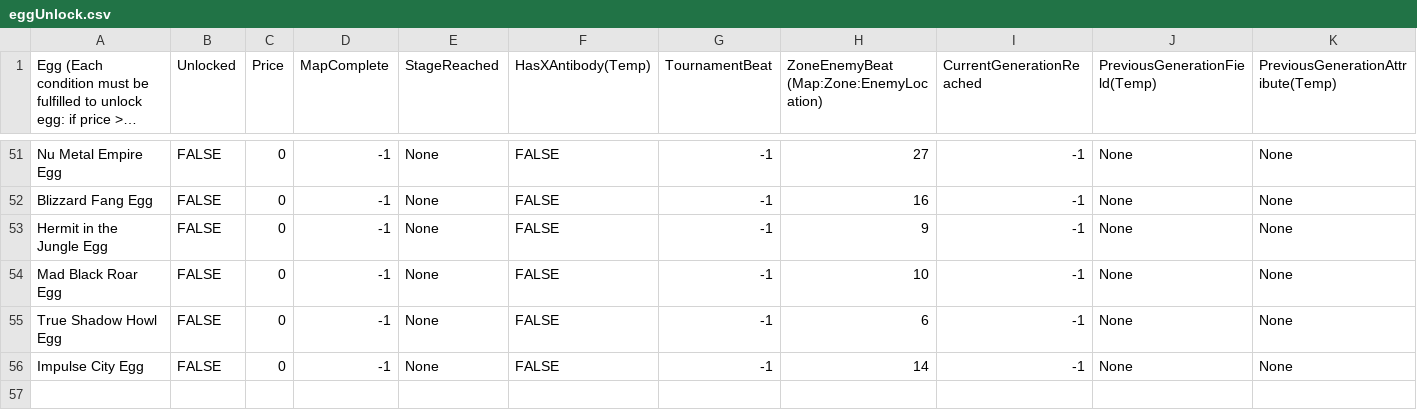
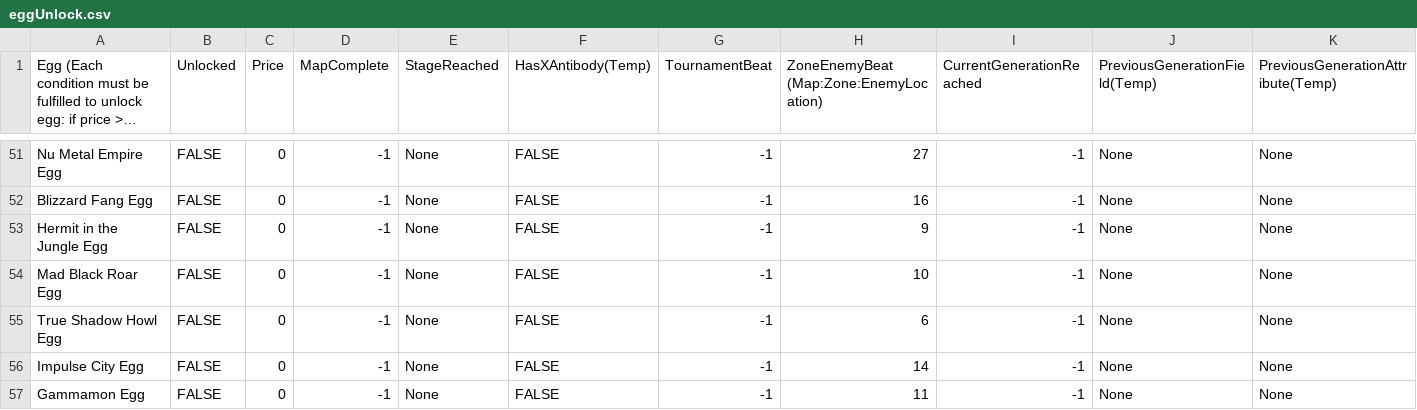
Before and after one commit to joeltco/tuipet, a CSV file: src/tuipet/data/eggUnlock.csv, drawn as a sheet; only a part is shown, gaps mark what is left out; long unchanged cells end in …; rows hold the shown columns only; the diff names each change by its address in the sheet, - before the commit and + after, or states it on an @@ line.

```diff
--- a/src/tuipet/data/eggUnlock.csv
+++ b/src/tuipet/data/eggUnlock.csv
+row 57: Gammamon Egg | FALSE | 0 | -1 | None | FALSE | -1 | 11 | -1 | None | None
```
Also changed, not shown: src/tuipet/data/lines.csv, 10 other files.
